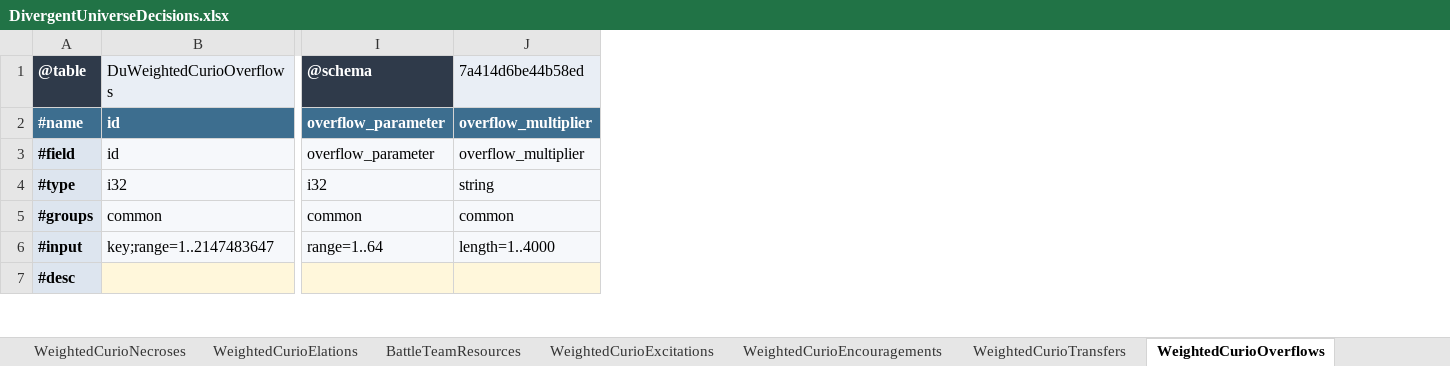
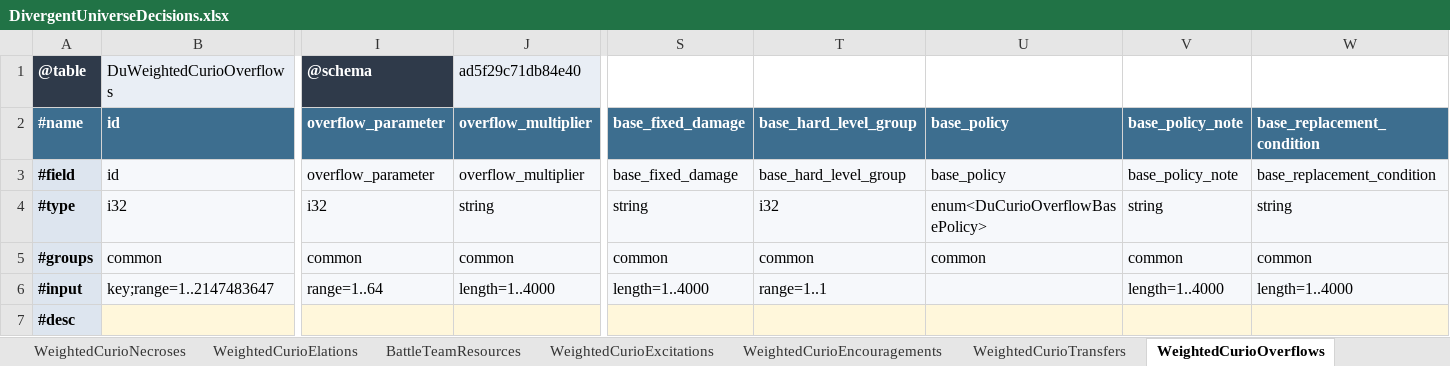
Before and after one commit to realm-labs/starclock, an Excel workbook: config/divergent-universe-decisions/data/DivergentUniverseDecisions.xlsx, sheet WeightedCurioOverflows, drawn as a sheet; only a part is shown, gaps mark what is left out; values as stored, in another font and other column widths than the file's, no borders; the diff covers the shown part only; the diff names each change by its address in the sheet, - before the commit and + after, or states it on an @@ line.

Commit message:
feat(data): author walkie-talkie base damage policy

```diff
--- a/config/divergent-universe-decisions/data/DivergentUniverseDecisions.xlsx (sheet WeightedCurioOverflows)
+++ b/config/divergent-universe-decisions/data/DivergentUniverseDecisions.xlsx (sheet WeightedCurioOverflows)
+column S, rows 2-6: base_fixed_damage | base_fixed_damage | string | common | length=1..4000
+column T, rows 2-6: base_hard_level_group | base_hard_level_group | i32 | common | range=1..1
+column U, rows 2-5: base_policy | base_policy | enum<DuCurioOverflowBasePolicy> | common
+column V, rows 2-6: base_policy_note | base_policy_note | string | common | length=1..4000
+column W, rows 2-6: base_replacement_condition | base_replacement_condition | string | common | length=1..4000
-J1: 7a414d6be44b58ed
+J1: ad5f29c71db84e40
```
Also changed, not shown: 1 edited cell elsewhere in this sheet, sheet Sources, other sheet tabs, config/divergent-universe-decisions-generated/templates/DivergentUniverseDecisions.xlsx, 28 other files.
